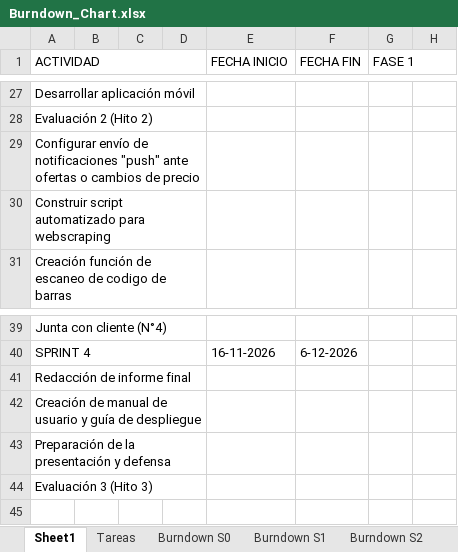
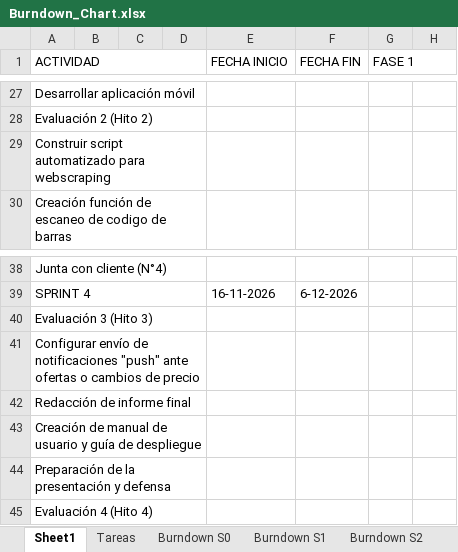
Before and after one commit to Liuflee/capstone_duoc, an Excel workbook: Fase 2/Evidencias Proyecto/Evidencias Documentación/Burndown_Chart.xlsx, sheet Sheet1, drawn as a sheet; only a part is shown, gaps mark what is left out; values as stored, in another font and other column widths than the file's, no cell formats; addresses are those after the commit; rows hold the shown columns only; the diff names each change by its address in the sheet, - before the commit and + after, or states it on an @@ line.

```diff
--- a/Fase 2/Evidencias Proyecto/Evidencias Documentación/Burndown_Chart.xlsx (sheet Sheet1)
+++ b/Fase 2/Evidencias Proyecto/Evidencias Documentación/Burndown_Chart.xlsx (sheet Sheet1)
+row 40: Evaluación 3 (Hito 3)
@@ row 29 moved to row 41: Configurar envío de notificaciones "push… @@
-A45 (ACTIVIDAD): Evaluación 3 (Hito 3)
+A45 (ACTIVIDAD): Evaluación 4 (Hito 4)
```
Also changed, not shown: sheet Tareas, sheet Burndown S2, sheet Burndown S3, sheet Burndown S0, sheet Burndown S1, sheet Burndown S4, cell formats, formulas that keep their value, charts or pictures, Fase 2/Evidencias Proyecto/Evidencias Documentación/Registro Daily Meetings.xlsx, 9 other files.
